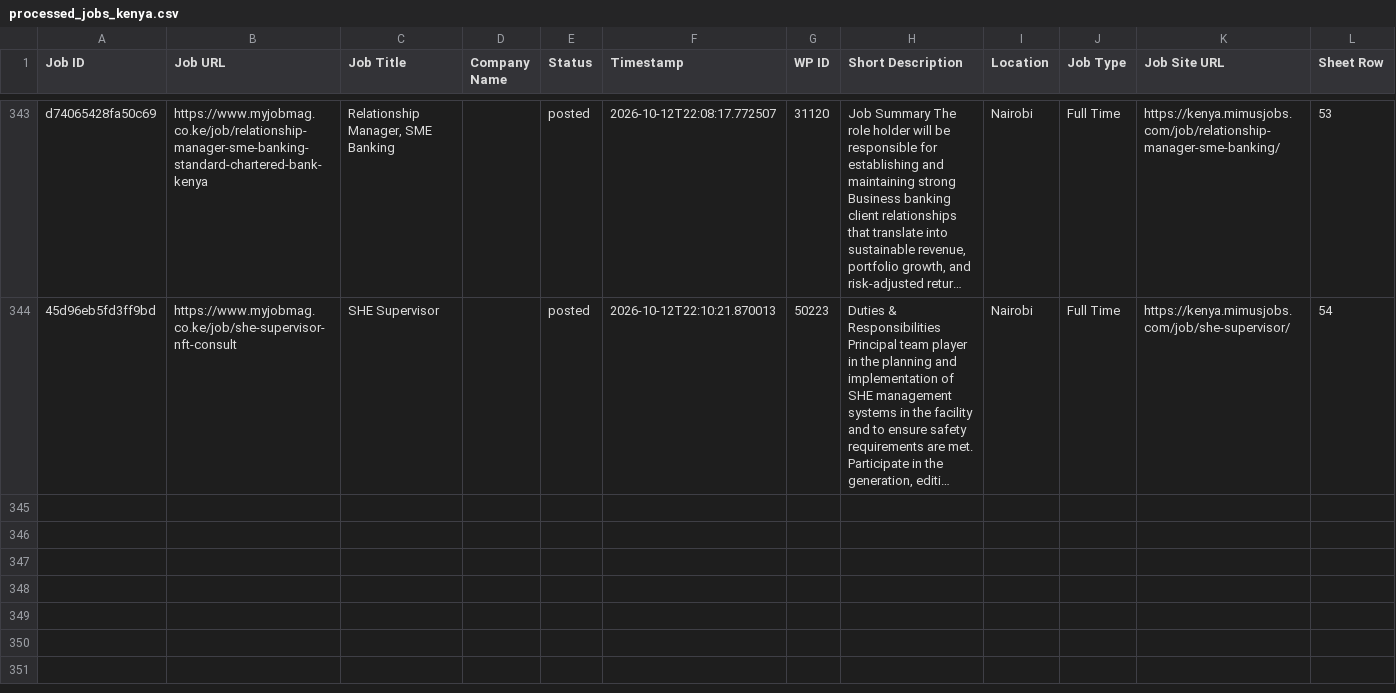
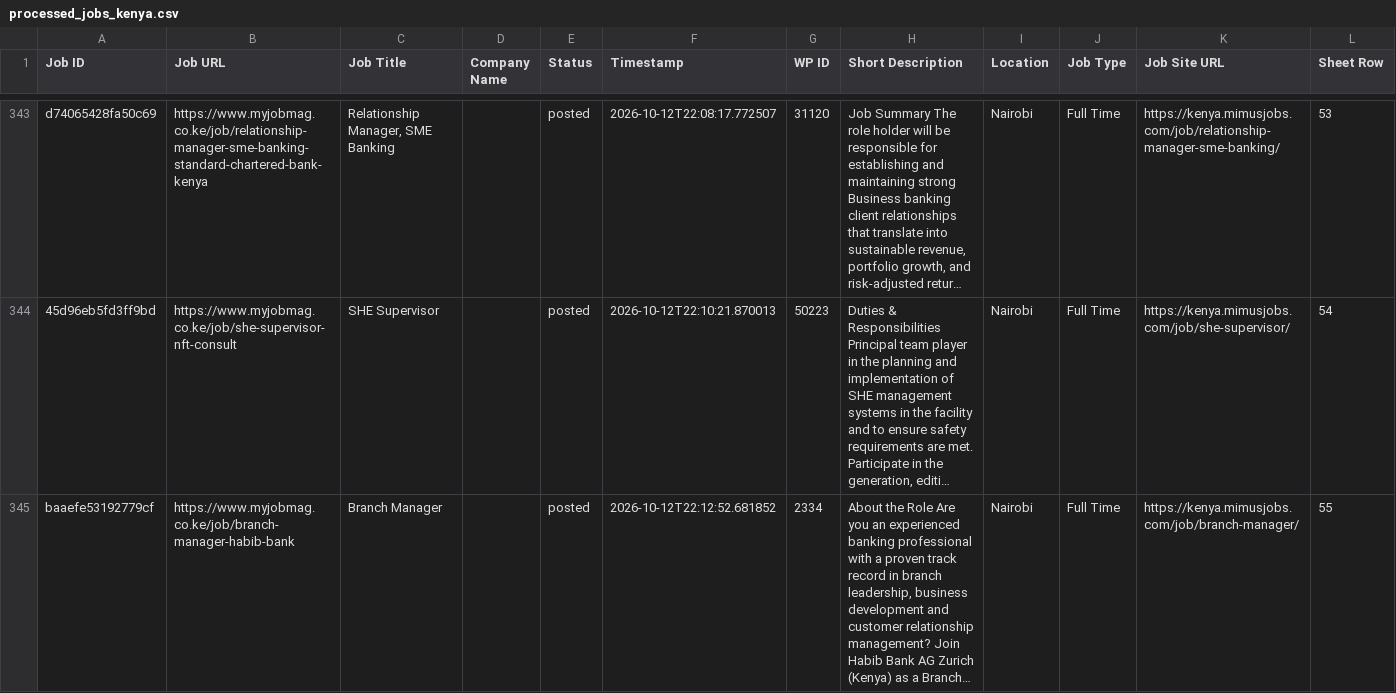
Before and after one commit to projectfetcher/ke, a CSV file: processed_jobs_kenya.csv, drawn as a sheet; only a part is shown, gaps mark what is left out; long unchanged cells end in …; the diff names each change by its address in the sheet, - before the commit and + after, or states it on an @@ line.

```diff
--- a/processed_jobs_kenya.csv
+++ b/processed_jobs_kenya.csv
+row 345: baaefe53192779cf | https://www.myjobmag.co.ke/job/branch-manager-habib-bank | Branch Manager |  | posted | 2026-10-12T22:12:52.681852 | 2334 | About the Role Are you an experienced banking professional with a proven track record in branch leadership, business development and customer relationship management? Join Habib Bank AG Zurich (Kenya) as a Branch… | Nairobi | Full Time | https://kenya.mimusjobs.com/job/branch-manager/ | 55
```
